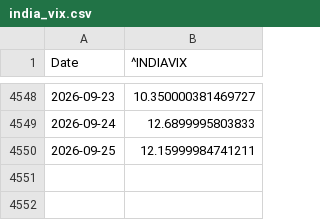
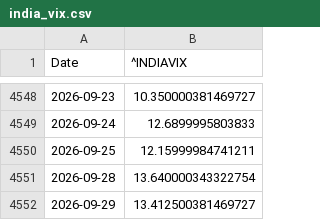
Before and after one commit to Sumanthputanemahesh/FEAR-AND-GREED-INDEX-INDIA, a CSV file: docs/data/yf_raw/india_vix.csv, drawn as a sheet; only a part is shown, gaps mark what is left out; the diff names each change by its address in the sheet, - before the commit and + after, or states it on an @@ line.

```diff
--- a/docs/data/yf_raw/india_vix.csv
+++ b/docs/data/yf_raw/india_vix.csv
+row 4551: 2026-09-28 | 13.640000343322754
+row 4552: 2026-09-29 | 13.412500381469727
```
Also changed, not shown: docs/data/india_fgi_components_raw.csv, docs/data/india_fgi_core.csv, 8 other files.
